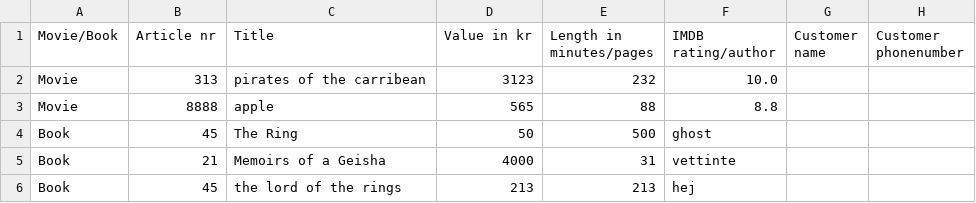
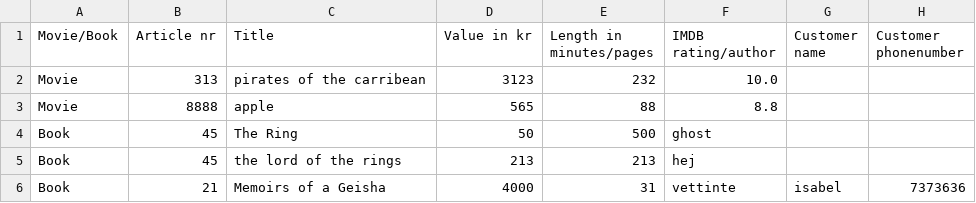
Before and after one commit to Sena-AH/LibraryStorage, a CSV file: Products.csv, drawn as a sheet; removed rows and columns are numbered as before the commit, all else as after; the diff names each change by its address in the sheet, - before the commit and + after, or states it on an @@ line.

```diff
--- a/Products.csv
+++ b/Products.csv
-row 5: Book | 21 | Memoirs of a Geisha | 4000 | 31 | vettinte
+row 6: Book | 21 | Memoirs of a Geisha | 4000 | 31 | vettinte | isabel | 7373636
```
Also changed, not shown: 2 other files.
